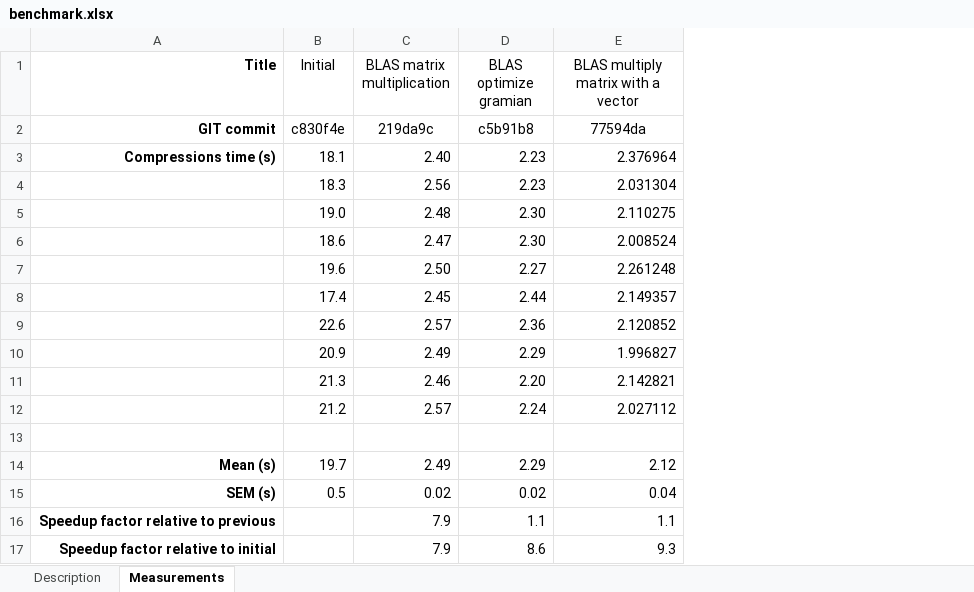
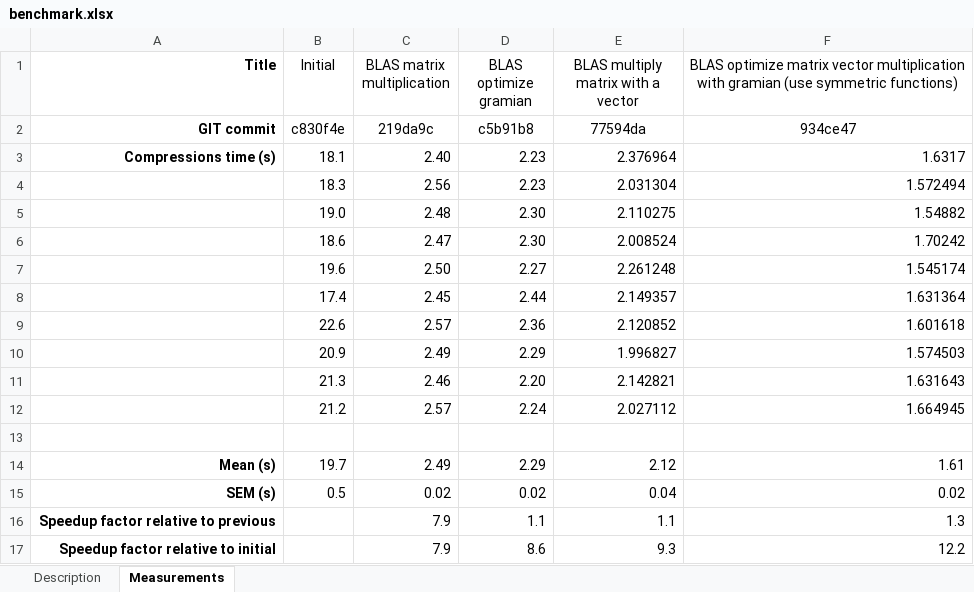
Before and after one commit to evgenyneu/image_compressor_c, an Excel workbook: benchmark/benchmark.xlsx, sheet Measurements, drawn as a sheet; values as stored, in another font and other column widths than the file's, no borders; the diff names each change by its address in the sheet, - before the commit and + after, or states it on an @@ line.

Commit message:
Optimization

```diff
--- a/benchmark/benchmark.xlsx (sheet Measurements)
+++ b/benchmark/benchmark.xlsx (sheet Measurements)
+column F, rows 1-17: BLAS optimize matrix vector multiplication with gramian (use symmetric functions) | 934ce47 | 1.6317 | 1.572494 | 1.54882 | 1.70242 | 1.545174 | 1.631364 | 1.601618 | 1.574503 | 1.631643 | 1.664945 |  | 1.61 | 0.02 | 1.3 | 12.2
```
